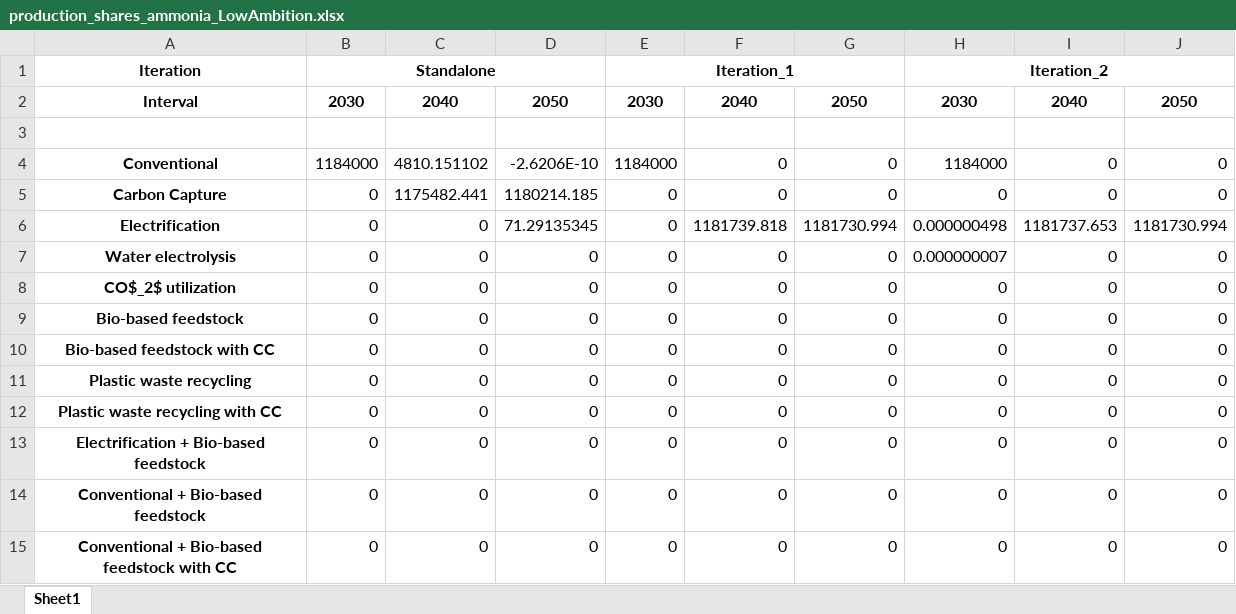
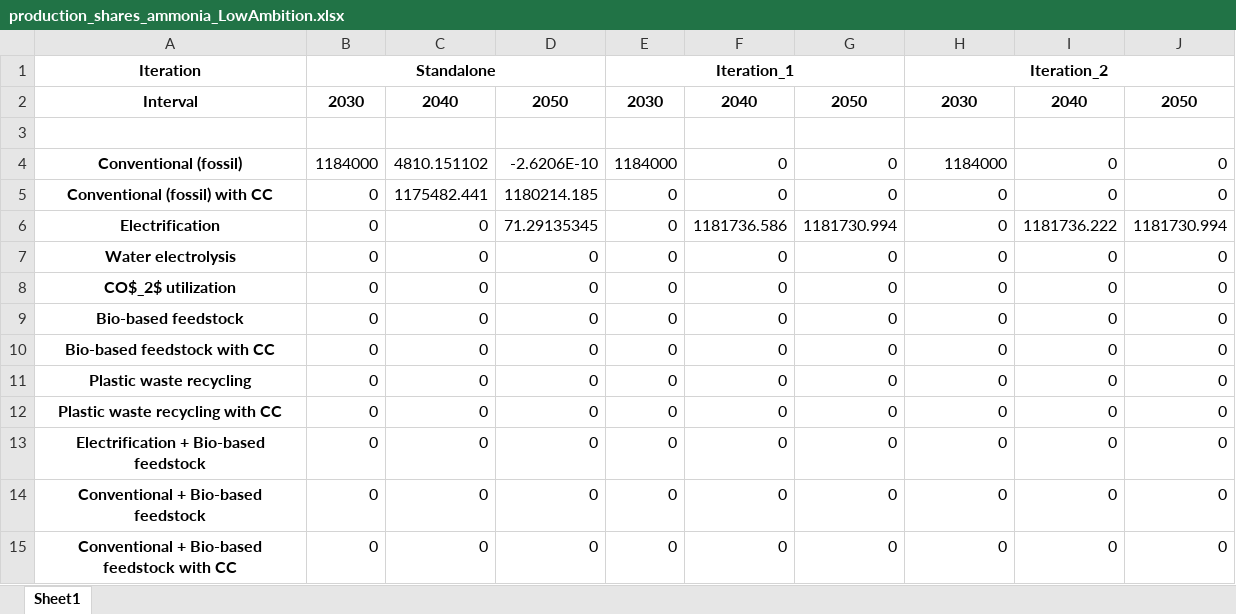
Before and after one commit to julia1071/AdOpT-NET0_ModelLink, an Excel workbook: Plotting/Results_excels/production_shares_ammonia_LowAmbition.xlsx, sheet Sheet1, drawn as a sheet; values as stored, in another font and other column widths than the file's, no borders; the diff names each change by its address in the sheet, - before the commit and + after, or states it on an @@ line.

```diff
--- a/Plotting/Results_excels/production_shares_ammonia_LowAmbition.xlsx (sheet Sheet1)
+++ b/Plotting/Results_excels/production_shares_ammonia_LowAmbition.xlsx (sheet Sheet1)
-A4: Conventional
+A4: Conventional (fossil)
-A5: Carbon Capture
+A5: Conventional (fossil) with CC
-F6: 1181739.818
+F6: 1181736.586
-H6: 0.000000498
+H6: 0
-I6: 1181737.653
+I6: 1181736.222
-H7: 0.000000007
+H7: 0
```
Also changed, not shown: Plotting/Results_excels/production_shares_ammonia_Scope1-2.xlsx, Plotting/Results_excels/production_shares_olefins_Scope1-2.xlsx, 9 other files.
